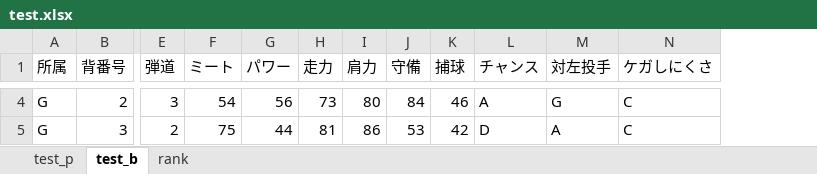
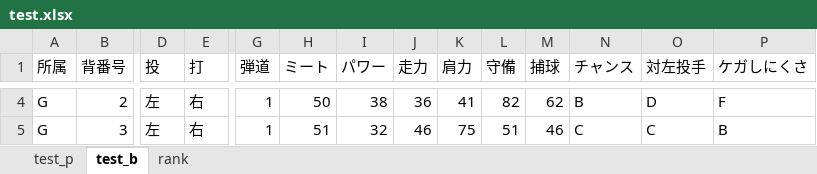
Before and after one commit to kuwamin/baseballPy, an Excel workbook: test.xlsx, sheet test_b, drawn as a sheet; only a part is shown, gaps mark what is left out; values as stored, in another font and other column widths than the file's, no borders; addresses are those after the commit; the diff covers the shown part only; the diff names each change by its address in the sheet, - before the commit and + after, or states it on an @@ line.

```diff
--- a/test.xlsx (sheet test_b)
+++ b/test.xlsx (sheet test_b)
+column D (投), rows 4-5: 左 | 左
+column E (打), rows 4-5: 右 | 右
-G4 (弾道): 3
+G4 (弾道): 1
-H4 (ミート): 54
+H4 (ミート): 50
-I4 (パワー): 56
+I4 (パワー): 38
-J4 (走力): 73
+J4 (走力): 36
-K4 (肩力): 80
+K4 (肩力): 41
-L4 (守備): 84
+L4 (守備): 82
-M4 (捕球): 46
+M4 (捕球): 62
-N4 (チャンス): A
+N4 (チャンス): B
-O4 (対左投手): G
+O4 (対左投手): D
-P4 (ケガしにくさ): C
+P4 (ケガしにくさ): F
-G5 (弾道): 2
+G5 (弾道): 1
-H5 (ミート): 75
+H5 (ミート): 51
-I5 (パワー): 44
+I5 (パワー): 32
-J5 (走力): 81
+J5 (走力): 46
-K5 (肩力): 86
+K5 (肩力): 75
-L5 (守備): 53
+L5 (守備): 51
-M5 (捕球): 42
+M5 (捕球): 46
-N5 (チャンス): D
+N5 (チャンス): C
-O5 (対左投手): A
+O5 (対左投手): C
-P5 (ケガしにくさ): C
+P5 (ケガしにくさ): B
```
Also changed, not shown: 126 edited cells elsewhere in this sheet, sheet test_p, sheet rank, formulas that keep their value, 3 other files.
